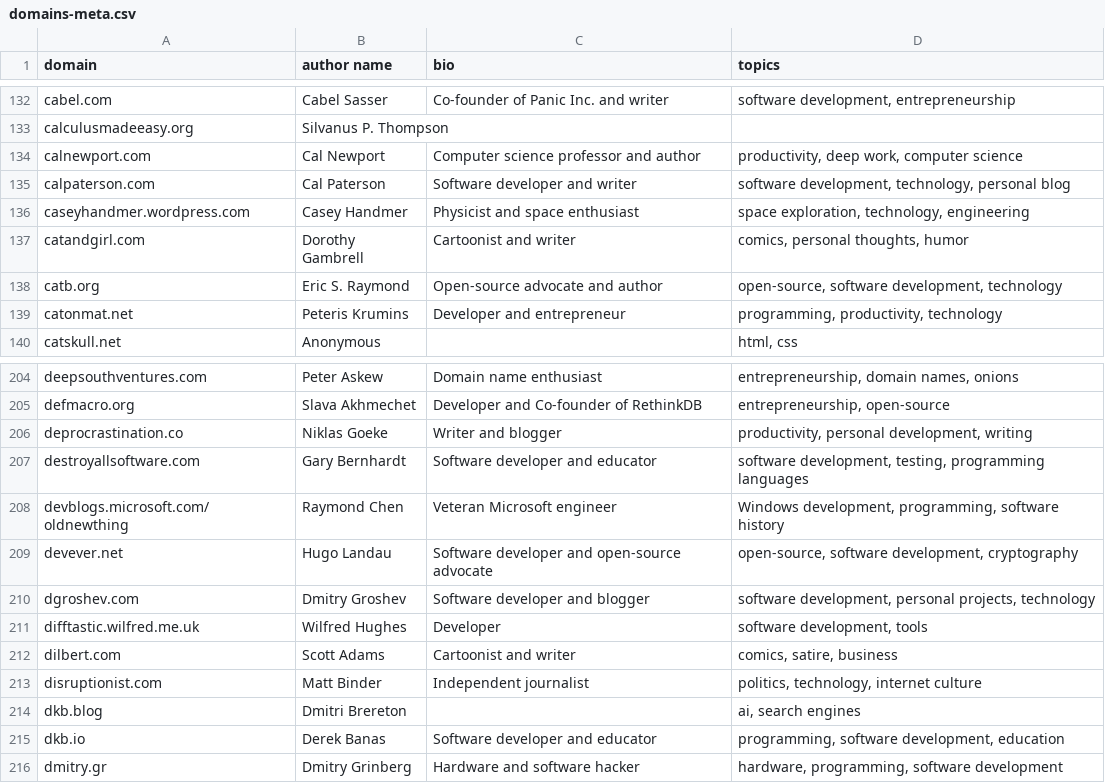
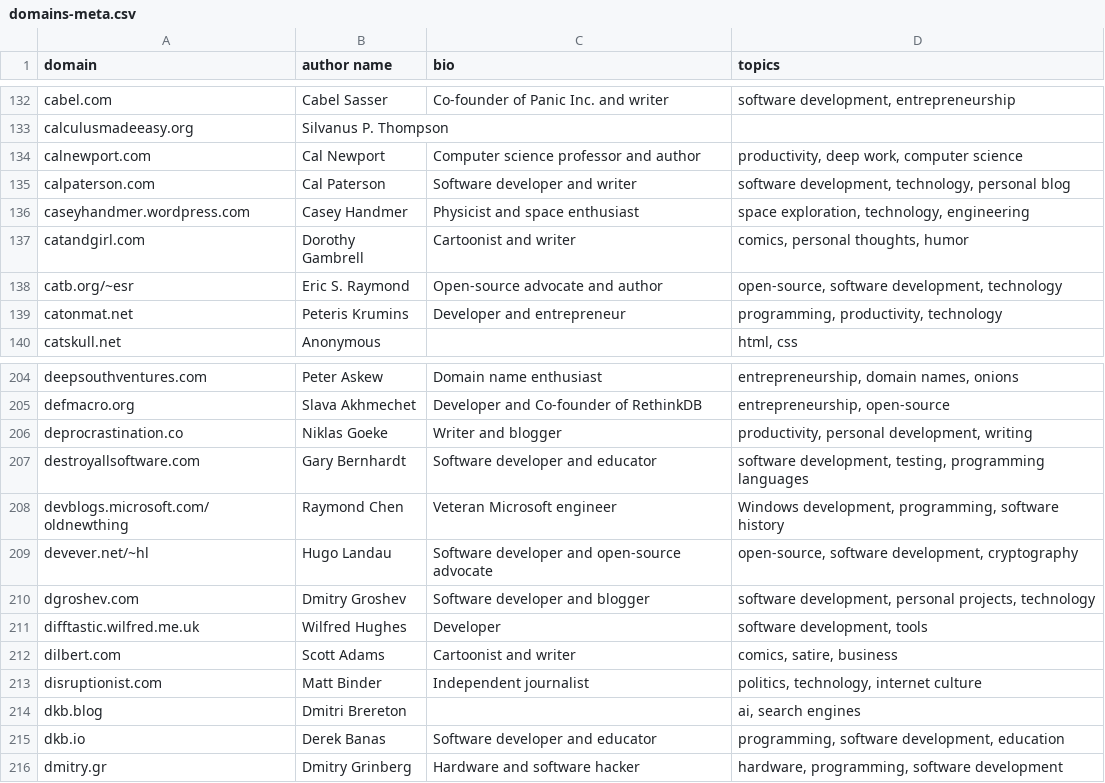
Before and after one commit to mtlynch/hn-popularity-contest-data, a CSV file: data/domains-meta.csv, drawn as a sheet; only a part is shown, gaps mark what is left out.

Commit message:
Adjust domains to tilde paths (#43)

```diff
--- a/data/domains-meta.csv
+++ b/data/domains-meta.csv
@@ -137,3 +137,3 @@ caseyhandmer.wordpress.com,Casey Handmer,Physicist and space enthusiast,"space e
 catandgirl.com,Dorothy Gambrell,Cartoonist and writer,"comics, personal thoughts, humor"
-catb.org,Eric S. Raymond,Open-source advocate and author,"open-source, software development, technology"
+catb.org/~esr,Eric S. Raymond,Open-source advocate and author,"open-source, software development, technology"
 catonmat.net,Peteris Krumins,Developer and entrepreneur,"programming, productivity, technology"
@@ -208,3 +208,3 @@ destroyallsoftware.com,Gary Bernhardt,Software developer and educator,"software
 devblogs.microsoft.com/oldnewthing,Raymond Chen,Veteran Microsoft engineer,"Windows development, programming, software history"
-devever.net,Hugo Landau,Software developer and open-source advocate,"open-source, software development, cryptography"
+devever.net/~hl,Hugo Landau,Software developer and open-source advocate,"open-source, software development, cryptography"
 dgroshev.com,Dmitry Groshev,Software developer and blogger,"software development, personal projects, technology"
```
